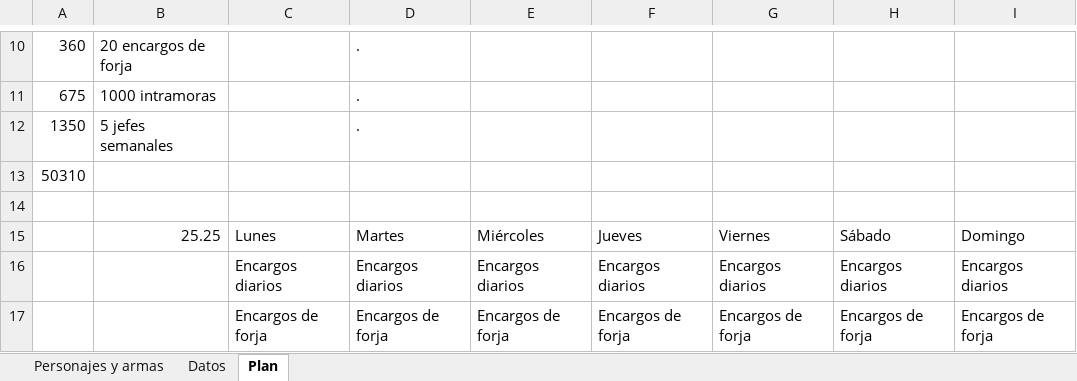
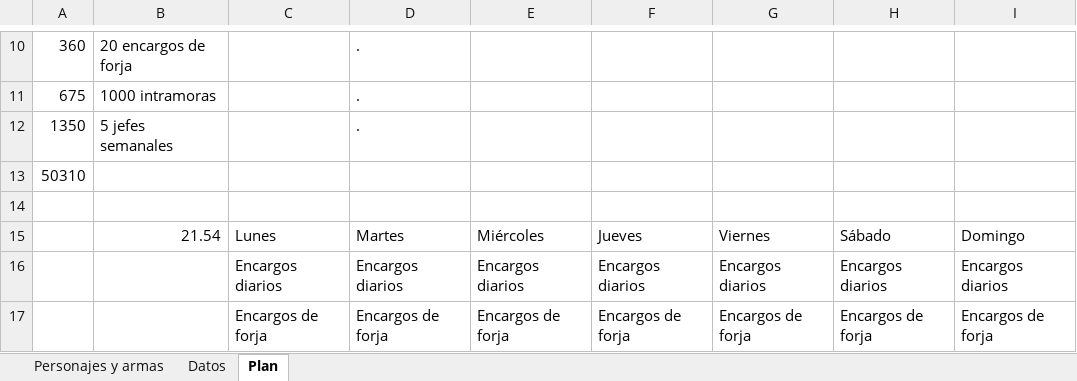
Before and after one commit to Giovanni-Alonso-Torres/Archivos_publicos, an Excel workbook: Genshin Impact.xlsx, sheet Plan, drawn as a sheet; only a part is shown, gaps mark what is left out; values as stored, in another font and other column widths than the file's, no borders; the diff names each change by its address in the sheet, - before the commit and + after, or states it on an @@ line.

```diff
--- a/Genshin Impact.xlsx (sheet Plan)
+++ b/Genshin Impact.xlsx (sheet Plan)
-B15: 25.25
+B15: 21.54
```
Also changed, not shown: sheet Datos, formulas that keep their value, 1 other file.
